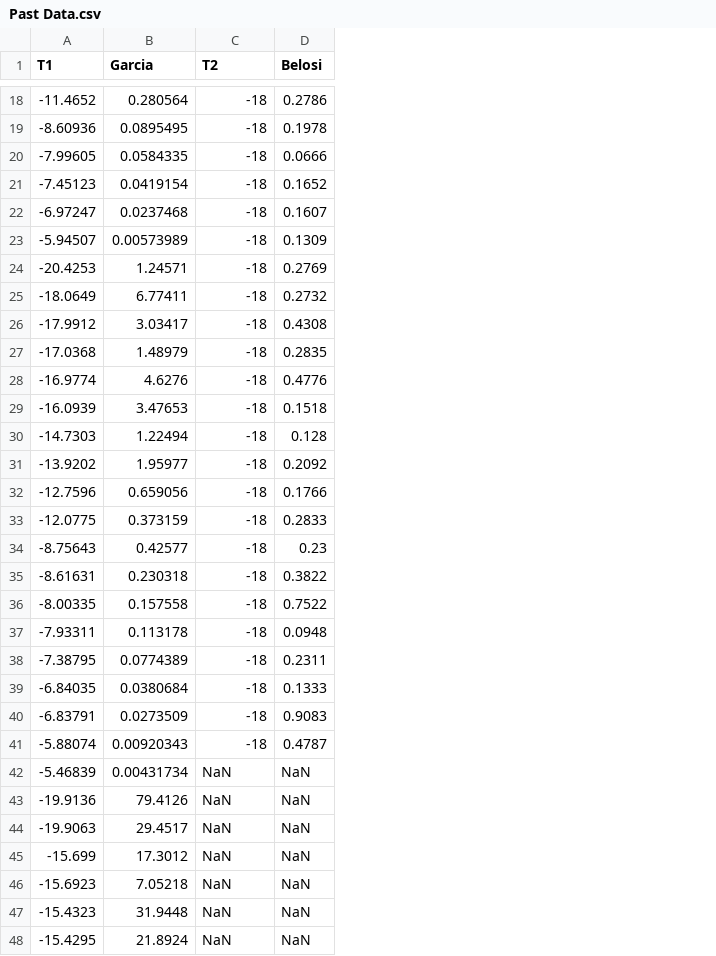
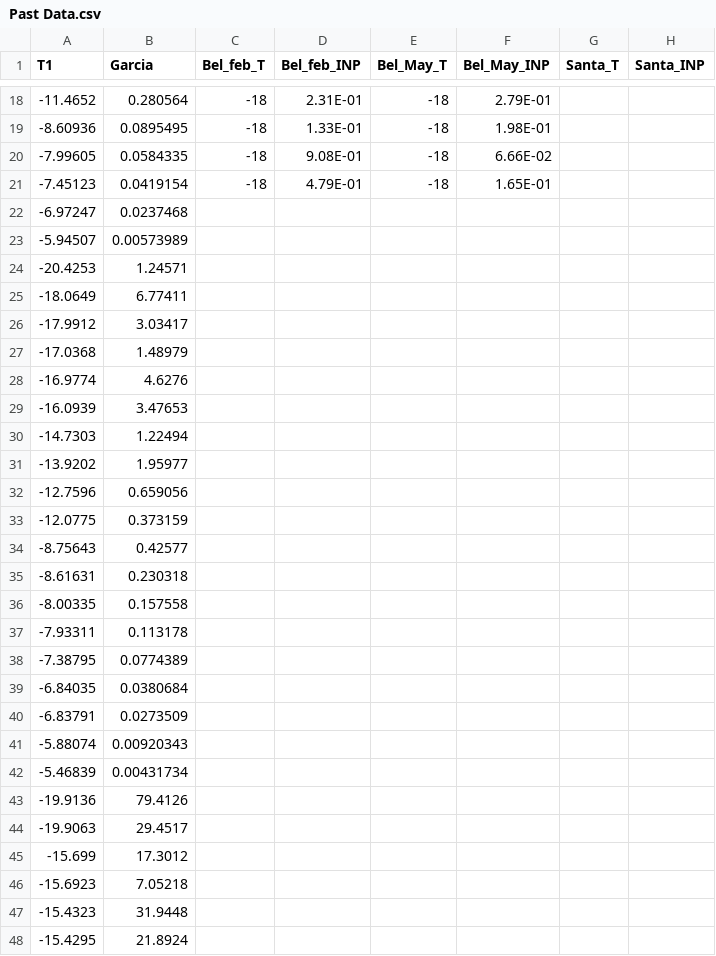
Before and after one commit to danielosullivan2007/Farmscripts, a CSV file: Past Data/Past Data.csv, drawn as a sheet; only a part is shown, gaps mark what is left out; removed rows and columns are numbered as before the commit, all else as after; the diff covers the shown part only; the diff names each change by its address in the sheet, - before the commit and + after, or states it on an @@ line.

```diff
--- a/Past Data/Past Data.csv
+++ b/Past Data/Past Data.csv
-column D (Belosi), rows 18-48: 0.2786 | 0.1978 | 0.0666 | 0.1652 | 0.1607 | 0.1309 | 0.2769 | 0.2732 | 0.4308 | 0.2835 | 0.4776 | 0.1518 | 0.128 | 0.2092 | 0.1766 | 0.2833 | 0.23 | 0.3822 | 0.7522 | 0.0948 | 0.2311 | 0.1333 | 0.9083 | 0.4787 | NaN | NaN | NaN | NaN | NaN | NaN | NaN
+column D (Bel_feb_INP), rows 18-21: 2.31E-01 | 1.33E-01 | 9.08E-01 | 4.79E-01
+column E (Bel_May_T), rows 18-21: all -18
+column F (Bel_May_INP), rows 18-21: 2.79E-01 | 1.98E-01 | 6.66E-02 | 1.65E-01
+column G (Santa_T), empty
+column H (Santa_INP), empty
-C1: T2
+C1: Bel_feb_T
-C22:C41 (Bel_feb_T): -18
+C22:C41 (Bel_feb_T): (empty)
-C42:C48 (Bel_feb_T): NaN
+C42:C48 (Bel_feb_T): (empty)
```
Also changed, not shown: 18 edited cells elsewhere in this file, 8 other files.
